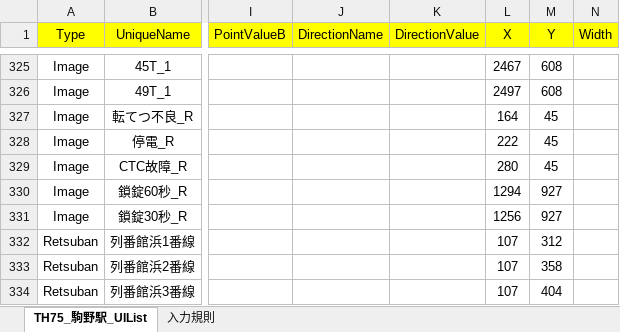
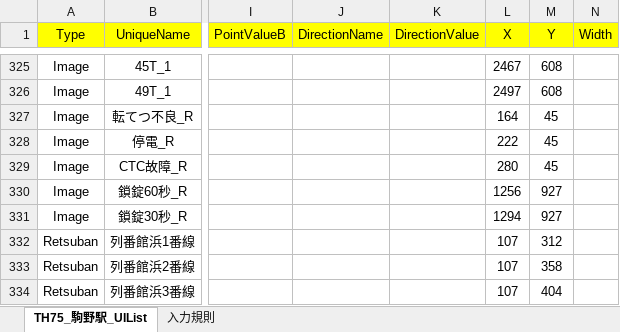
Before and after one commit to suine97/TatehamaInterlockingConsole, an Excel workbook: exe/TSV/Excel/TH75_Komano_UIList.xlsx, sheet TH75_駒野駅_UIList, drawn as a sheet; only a part is shown, gaps mark what is left out; values as stored, in another font and other column widths than the file's, no borders; the diff names each change by its address in the sheet, - before the commit and + after, or states it on an @@ line.

```diff
--- a/exe/TSV/Excel/TH75_Komano_UIList.xlsx (sheet TH75_駒野駅_UIList)
+++ b/exe/TSV/Excel/TH75_Komano_UIList.xlsx (sheet TH75_駒野駅_UIList)
-L330 (X): 1294
+L330 (X): 1256
-L331 (X): 1256
+L331 (X): 1294
```
Also changed, not shown: 1 other file.
